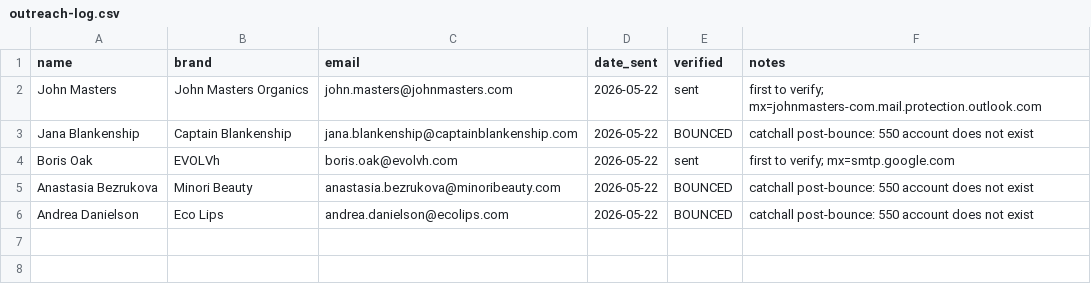
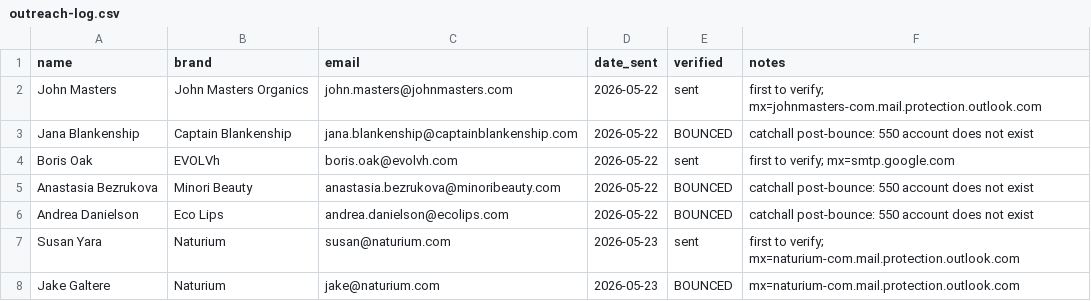
Before and after one commit to sd393/Giftly, a CSV file: outreach-merchants/outreach-log.csv, drawn as a sheet; the diff names each change by its address in the sheet, - before the commit and + after, or states it on an @@ line.

```diff
--- a/outreach-merchants/outreach-log.csv
+++ b/outreach-merchants/outreach-log.csv
+row 7: Susan Yara | Naturium | susan@naturium.com | 2026-05-23 | sent | first to verify; mx=naturium-com.mail.protection.outlook.com
+row 8: Jake Galtere | Naturium | jake@naturium.com | 2026-05-23 | BOUNCED | mx=naturium-com.mail.protection.outlook.com
```
Also changed, not shown: 2 other files.
